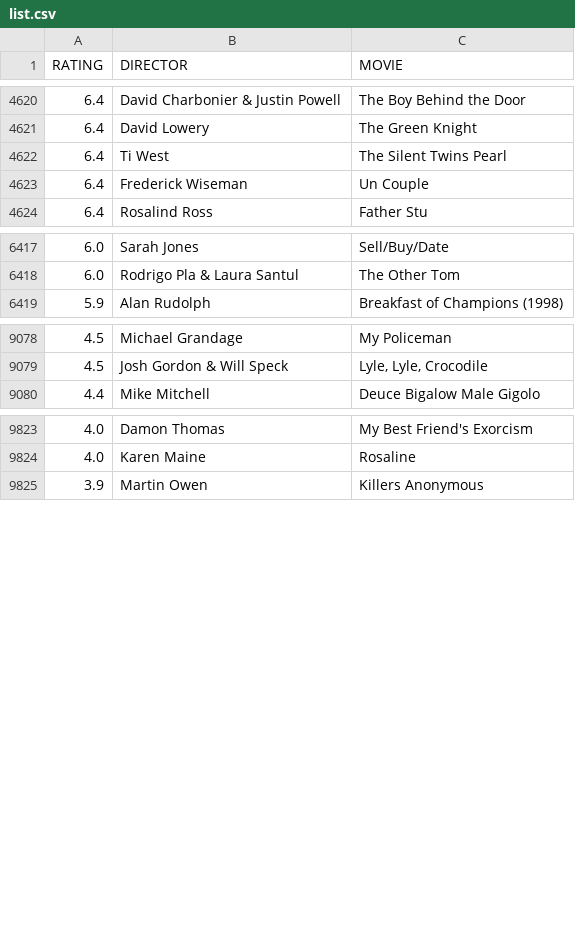
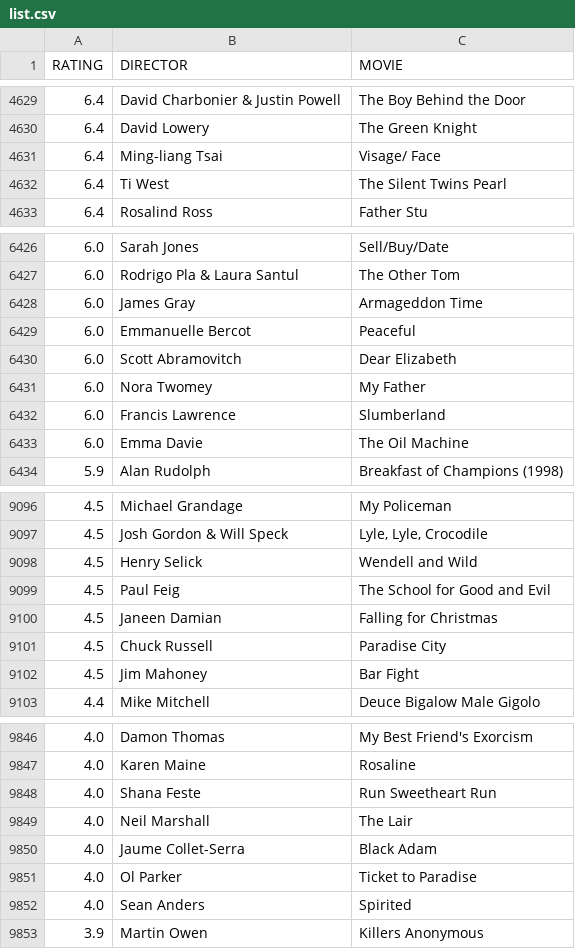
Before and after one commit to gammaray05/scarufficinema, a CSV file: list.csv, drawn as a sheet; only a part is shown, gaps mark what is left out; the diff covers the shown part only.

Commit message:
updated list

```diff
--- a/list.csv
+++ b/list.csv
@@ -4621,4 +4630,4 @@ RATING,DIRECTOR,MOVIE
 6.4, David Lowery,The Green Knight
+6.4, Ming-liang Tsai,Visage/ Face
 6.4, Ti West,The Silent Twins Pearl
-6.4, Frederick Wiseman,Un Couple
 6.4, Rosalind Ross,Father Stu
@@ -6418,2 +6427,8 @@ RATING,DIRECTOR,MOVIE
 6.0, Rodrigo Pla & Laura Santul,The Other Tom
+6.0, James Gray,Armageddon Time
+6.0, Emmanuelle Bercot,Peaceful
+6.0, Scott Abramovitch,Dear Elizabeth
+6.0, Nora Twomey,My Father
+6.0, Francis Lawrence,Slumberland
+6.0, Emma Davie,The Oil Machine
 5.9, Alan Rudolph,Breakfast of Champions (1998)
@@ -9079,2 +9097,7 @@ RATING,DIRECTOR,MOVIE
 4.5, Josh Gordon & Will Speck,"Lyle, Lyle, Crocodile"
+4.5, Henry Selick,Wendell and Wild
+4.5, Paul Feig,The School for Good and Evil
+4.5, Janeen Damian,Falling for Christmas
+4.5, Chuck Russell,Paradise City
+4.5, Jim Mahoney,Bar Fight
 4.4, Mike Mitchell,Deuce Bigalow Male Gigolo
@@ -9824,2 +9847,7 @@ RATING,DIRECTOR,MOVIE
 4.0, Karen Maine,Rosaline
+4.0, Shana Feste,Run Sweetheart Run
+4.0, Neil Marshall,The Lair
+4.0, Jaume Collet-Serra,Black Adam
+4.0, Ol Parker,Ticket to Paradise
+4.0, Sean Anders,Spirited
 3.9, Martin Owen,Killers Anonymous
```
Also changed, not shown: 19 added rows, 7 removed rows, 14 moved rows and 1 edited cell elsewhere in this file, 1 other file.
